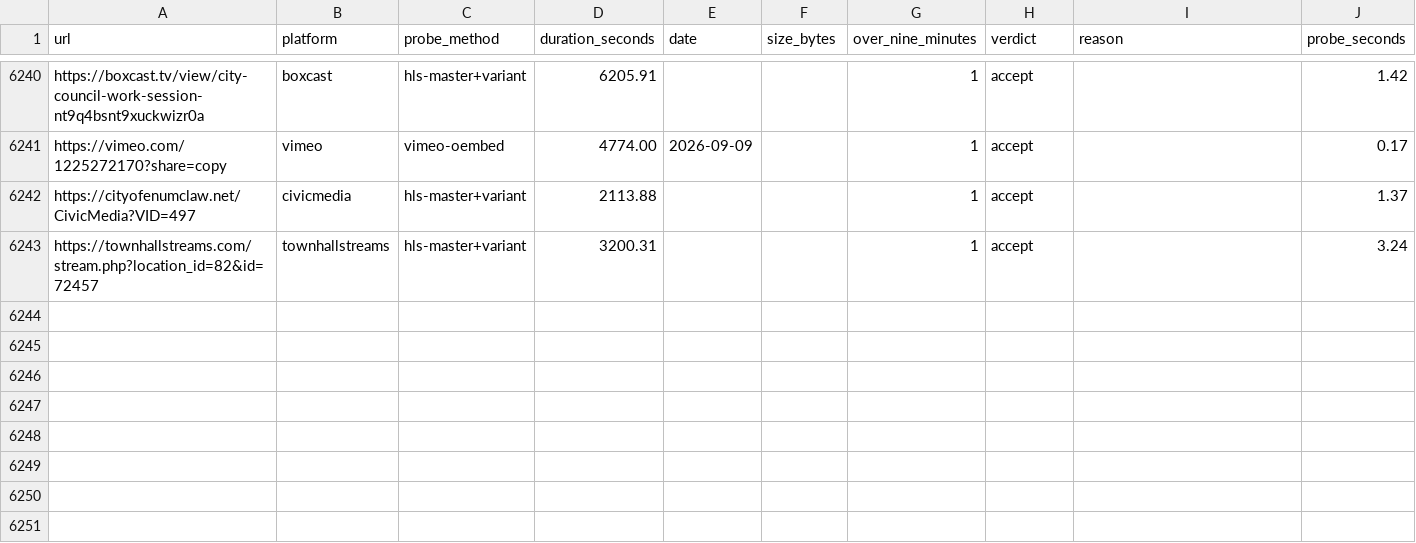
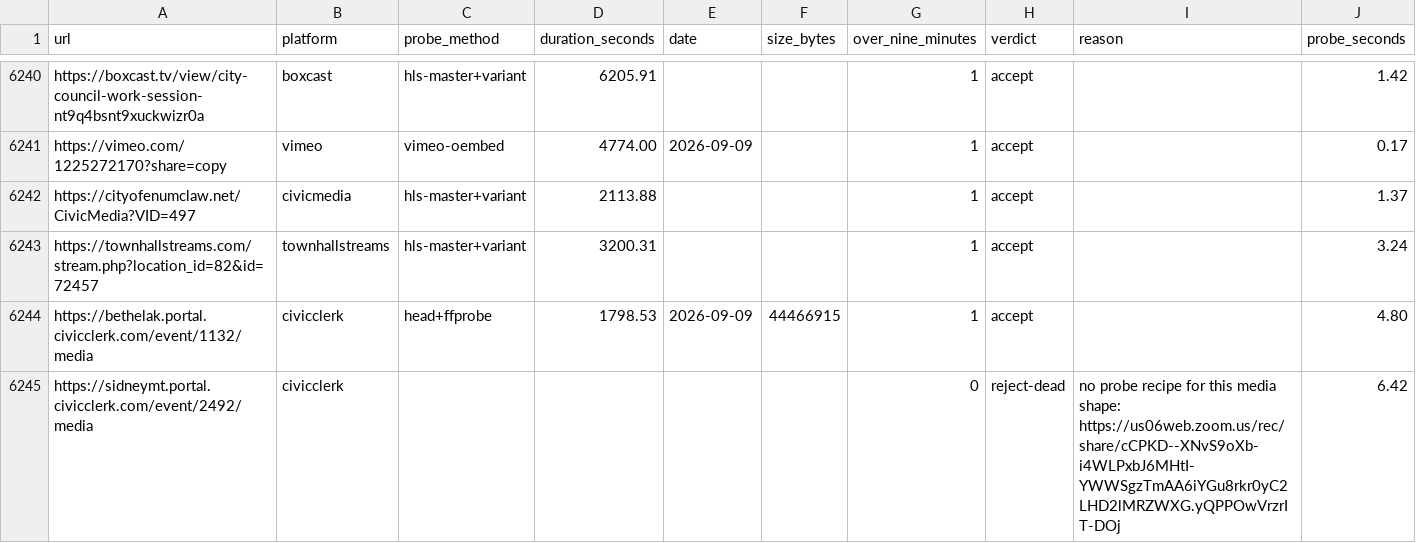
Before and after one commit to mroconnell/rtr-deeplink, a CSV file: scripts/tier3_auto_transcription_queue_probe.csv, drawn as a sheet; only a part is shown, gaps mark what is left out; rows hold the shown columns only; the diff names each change by its address in the sheet, - before the commit and + after, or states it on an @@ line.

```diff
--- a/scripts/tier3_auto_transcription_queue_probe.csv
+++ b/scripts/tier3_auto_transcription_queue_probe.csv
+row 6244: https://bethelak.portal.civicclerk.com/event/1132/media | civicclerk | head+ffprobe | 1798.53 | 2026-09-09 | 44466915 | 1 | accept |  | 4.80
+row 6245: https://sidneymt.portal.civicclerk.com/event/2492/media | civicclerk |  |  |  |  | 0 | reject-dead | no probe recipe for this media shape: https://us06web.zoom.us/rec/share/cCPKD--XNvS9oXb-i4WLPxbJ6MHtI-YWWSgzTmAA6iYGu8rkr0yC2LHD2lMRZWXG.yQPPOwVrzrIT-DOj | 6.42
```
Also changed, not shown: 4 other files.
